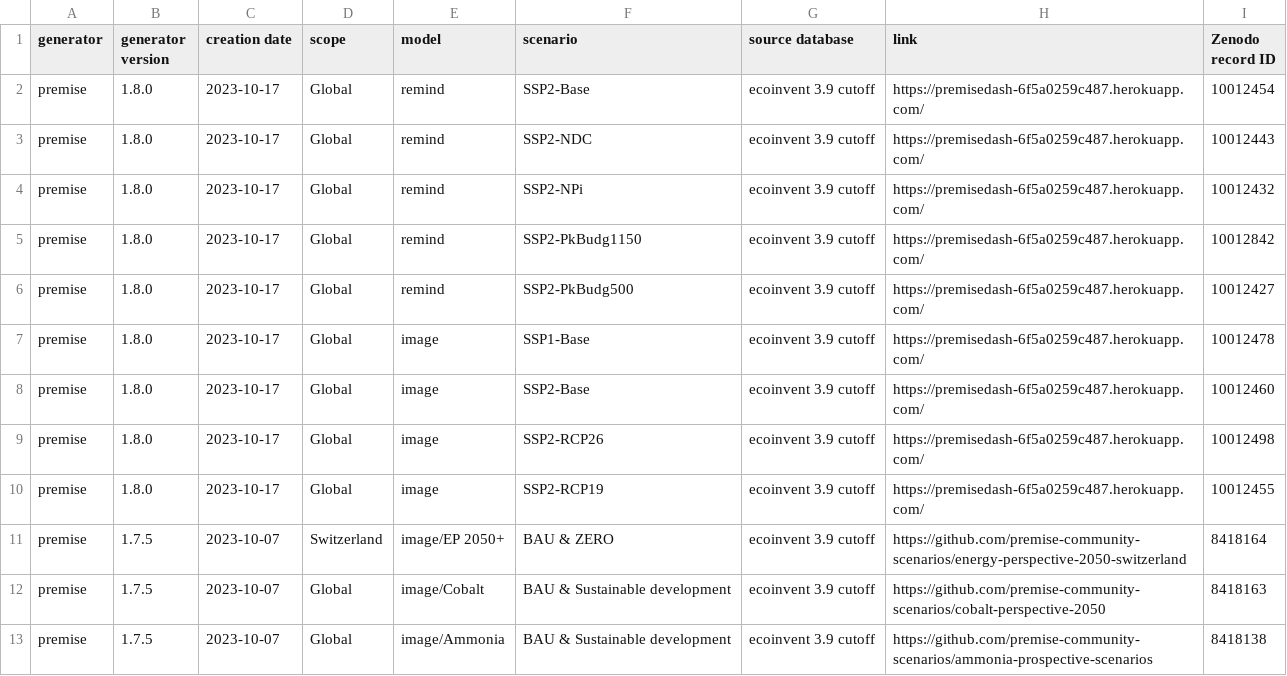
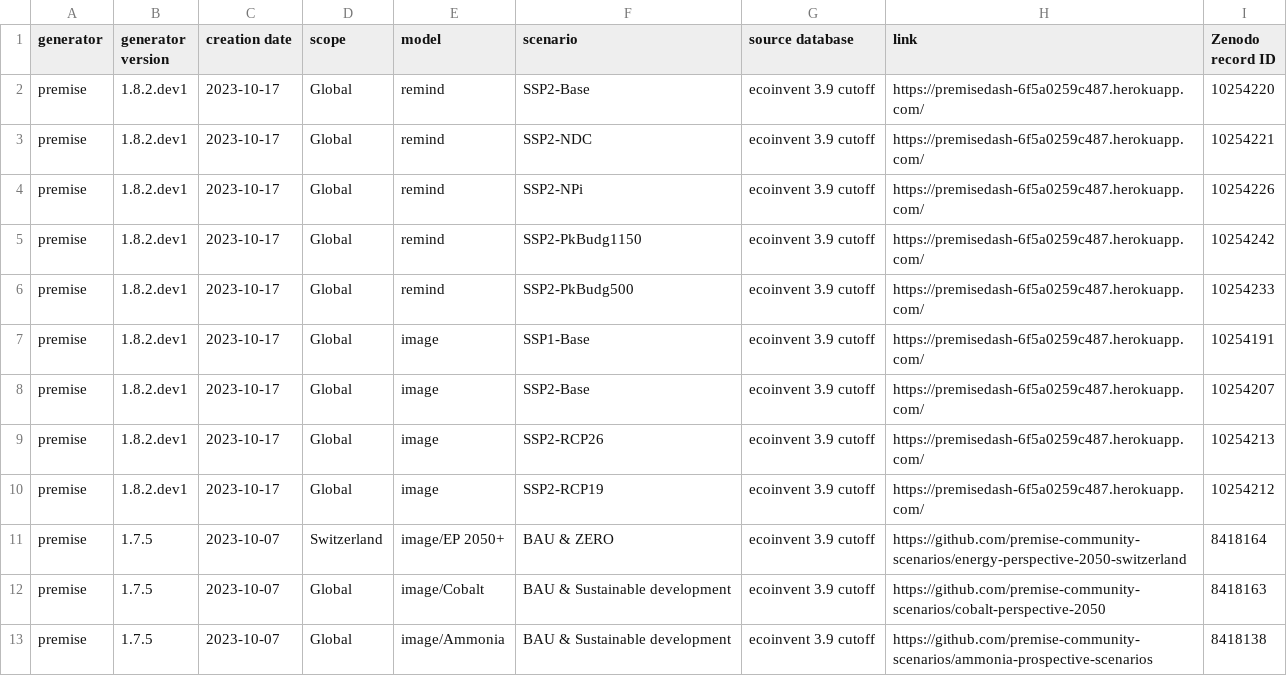
Before and after one commit to polca/ScenarioLink, a CSV file: ab_plugin_scenariolink/scenarios list/list.csv, drawn as a sheet.

Commit message:
Update list.csv

```diff
--- a/ab_plugin_scenariolink/scenarios list/list.csv
+++ b/ab_plugin_scenariolink/scenarios list/list.csv
@@ -1,11 +1,11 @@
 generator;generator version;creation date;scope;model;scenario;source database;link;Zenodo record ID
-premise;1.8.0;2023-10-17;Global;remind;SSP2-Base;ecoinvent 3.9 cutoff;https://premisedash-6f5a0259c487.herokuapp.com/;"10012454"
-premise;1.8.0;2023-10-17;Global;remind;SSP2-NDC;ecoinvent 3.9 cutoff;https://premisedash-6f5a0259c487.herokuapp.com/;"10012443"
-premise;1.8.0;2023-10-17;Global;remind;SSP2-NPi;ecoinvent 3.9 cutoff;https://premisedash-6f5a0259c487.herokuapp.com/;"10012432"
-premise;1.8.0;2023-10-17;Global;remind;SSP2-PkBudg1150;ecoinvent 3.9 cutoff;https://premisedash-6f5a0259c487.herokuapp.com/;"10012842"
-premise;1.8.0;2023-10-17;Global;remind;SSP2-PkBudg500;ecoinvent 3.9 cutoff;https://premisedash-6f5a0259c487.herokuapp.com/;"10012427"
-premise;1.8.0;2023-10-17;Global;image;SSP1-Base;ecoinvent 3.9 cutoff;https://premisedash-6f5a0259c487.herokuapp.com/;"10012478"
-premise;1.8.0;2023-10-17;Global;image;SSP2-Base;ecoinvent 3.9 cutoff;https://premisedash-6f5a0259c487.herokuapp.com/;"10012460"
-premise;1.8.0;2023-10-17;Global;image;SSP2-RCP26;ecoinvent 3.9 cutoff;https://premisedash-6f5a0259c487.herokuapp.com/;"10012498"
-premise;1.8.0;2023-10-17;Global;image;SSP2-RCP19;ecoinvent 3.9 cutoff;https://premisedash-6f5a0259c487.herokuapp.com/;"10012455"
+premise;1.8.2.dev1;2023-10-17;Global;remind;SSP2-Base;ecoinvent 3.9 cutoff;https://premisedash-6f5a0259c487.herokuapp.com/;"10254220"
+premise;1.8.2.dev1;2023-10-17;Global;remind;SSP2-NDC;ecoinvent 3.9 cutoff;https://premisedash-6f5a0259c487.herokuapp.com/;"10254221"
+premise;1.8.2.dev1;2023-10-17;Global;remind;SSP2-NPi;ecoinvent 3.9 cutoff;https://premisedash-6f5a0259c487.herokuapp.com/;"10254226"
+premise;1.8.2.dev1;2023-10-17;Global;remind;SSP2-PkBudg1150;ecoinvent 3.9 cutoff;https://premisedash-6f5a0259c487.herokuapp.com/;"10254242"
+premise;1.8.2.dev1;2023-10-17;Global;remind;SSP2-PkBudg500;ecoinvent 3.9 cutoff;https://premisedash-6f5a0259c487.herokuapp.com/;"10254233"
+premise;1.8.2.dev1;2023-10-17;Global;image;SSP1-Base;ecoinvent 3.9 cutoff;https://premisedash-6f5a0259c487.herokuapp.com/;"10254191"
+premise;1.8.2.dev1;2023-10-17;Global;image;SSP2-Base;ecoinvent 3.9 cutoff;https://premisedash-6f5a0259c487.herokuapp.com/;"10254207"
+premise;1.8.2.dev1;2023-10-17;Global;image;SSP2-RCP26;ecoinvent 3.9 cutoff;https://premisedash-6f5a0259c487.herokuapp.com/;"10254213"
+premise;1.8.2.dev1;2023-10-17;Global;image;SSP2-RCP19;ecoinvent 3.9 cutoff;https://premisedash-6f5a0259c487.herokuapp.com/;"10254212"
 premise;1.7.5;2023-10-07;Switzerland;image/EP 2050+;BAU & ZERO;ecoinvent 3.9 cutoff;https://github.com/premise-community-scenarios/energy-perspective-2050-switzerland;"8418164"
```
